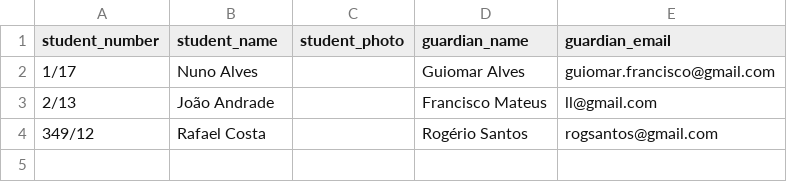
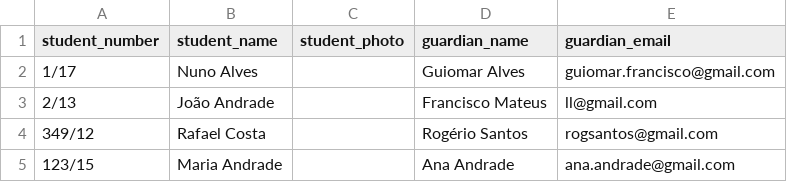
Before and after one commit to SplitBook/splitbook-backend, a CSV file: tmp/csv/example.csv, drawn as a sheet.

```diff
--- a/tmp/csv/example.csv
+++ b/tmp/csv/example.csv
@@ -4 +4,2 @@ student_number;student_name;student_photo;guardian_name;guardian_email
 349/12;Rafael Costa;;Rogério Santos;rogsantos@gmail.com
+123/15;Maria Andrade;;Ana Andrade;ana.andrade@gmail.com
```
Also changed, not shown: 3 other files.
